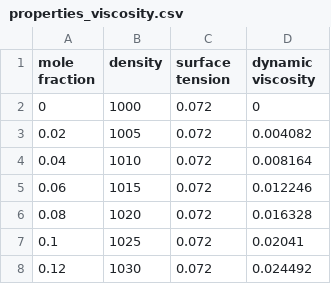
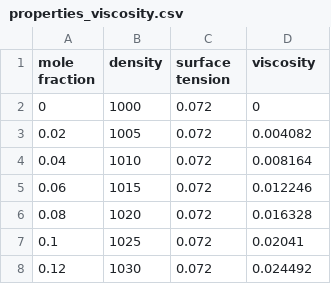
Before and after one commit to JMacoustic/stirSplash, a CSV file: data/property/properties_viscosity.csv, drawn as a sheet; only a part is shown.

Commit message:
match real viscosity

```diff
--- a/data/property/properties_viscosity.csv
+++ b/data/property/properties_viscosity.csv
@@ -1,2 +1,2 @@
-mole fraction,density,surface tension,dynamic viscosity
+mole fraction,density,surface tension,viscosity
 0,1000,0.072,0
```
Also changed, not shown: 11 other files.
